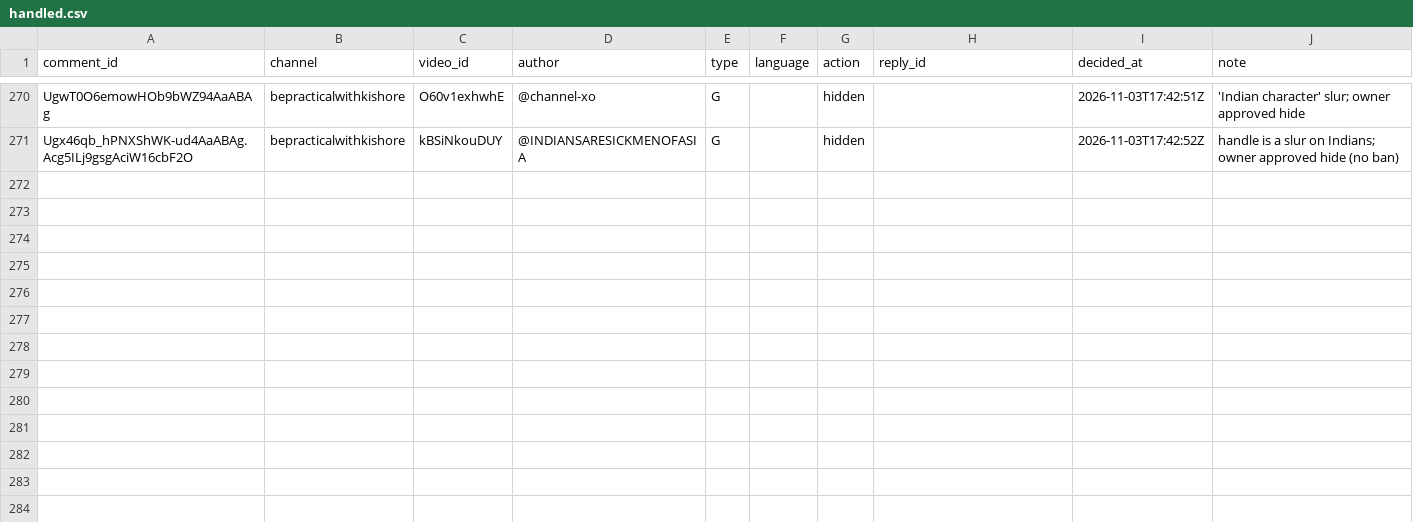
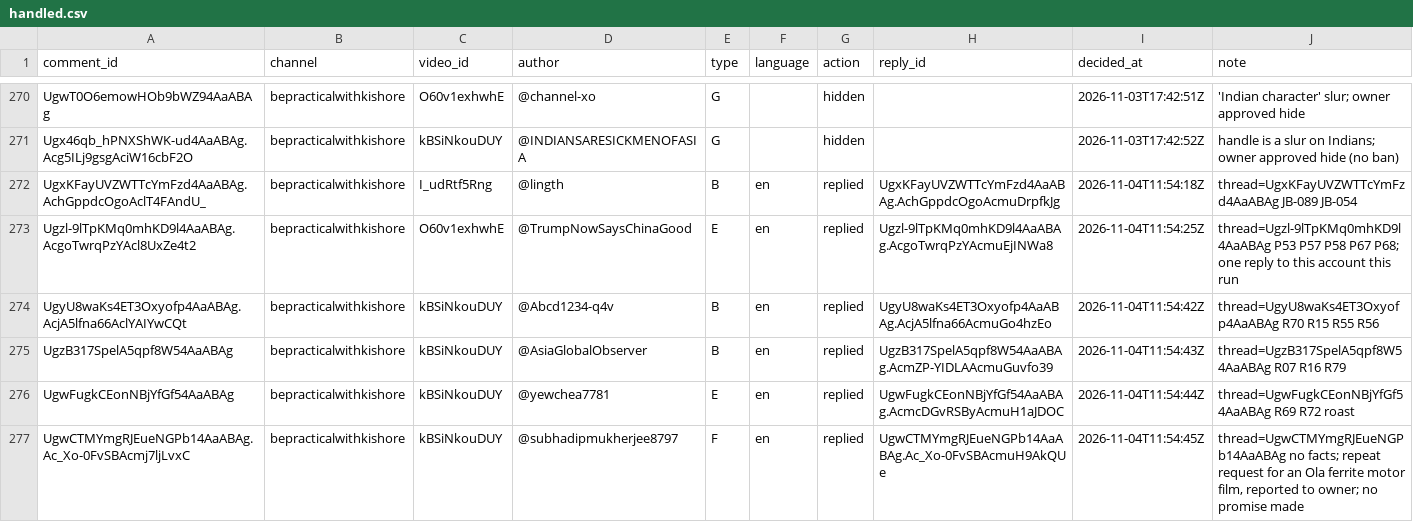
Before and after one commit to mkmk749278/Comments, a CSV file: state/handled.csv, drawn as a sheet; only a part is shown, gaps mark what is left out; the diff covers the shown part only; the diff names each change by its address in the sheet, - before the commit and + after, or states it on an @@ line.

```diff
--- a/state/handled.csv
+++ b/state/handled.csv
+row 272: UgxKFayUVZWTTcYmFzd4AaABAg.AchGppdcOgoAclT4FAndU_ | bepracticalwithkishore | I_udRtf5Rng | @lingth | B | en | replied | UgxKFayUVZWTTcYmFzd4AaABAg.AchGppdcOgoAcmuDrpfkJg | 2026-11-04T11:54:18Z | thread=UgxKFayUVZWTTcYmFzd4AaABAg JB-089 JB-054
+row 273: Ugzl-9lTpKMq0mhKD9l4AaABAg.AcgoTwrqPzYAcl8UxZe4t2 | bepracticalwithkishore | O60v1exhwhE | @TrumpNowSaysChinaGood | E | en | replied | Ugzl-9lTpKMq0mhKD9l4AaABAg.AcgoTwrqPzYAcmuEjINWa8 | 2026-11-04T11:54:25Z | thread=Ugzl-9lTpKMq0mhKD9l4AaABAg P53 P57 P58 P67 P68; one reply to this account this run
+row 274: UgyU8waKs4ET3Oxyofp4AaABAg.AcjA5lfna66AclYAIYwCQt | bepracticalwithkishore | kBSiNkouDUY | @Abcd1234-q4v | B | en | replied | UgyU8waKs4ET3Oxyofp4AaABAg.AcjA5lfna66AcmuGo4hzEo | 2026-11-04T11:54:42Z | thread=UgyU8waKs4ET3Oxyofp4AaABAg R70 R15 R55 R56
+row 275: UgzB317SpelA5qpf8W54AaABAg | bepracticalwithkishore | kBSiNkouDUY | @AsiaGlobalObserver | B | en | replied | UgzB317SpelA5qpf8W54AaABAg.AcmZP-YIDLAAcmuGuvfo39 | 2026-11-04T11:54:43Z | thread=UgzB317SpelA5qpf8W54AaABAg R07 R16 R79
+row 276: UgwFugkCEonNBjYfGf54AaABAg | bepracticalwithkishore | kBSiNkouDUY | @yewchea7781 | E | en | replied | UgwFugkCEonNBjYfGf54AaABAg.AcmcDGvRSByAcmuH1aJDOC | 2026-11-04T11:54:44Z | thread=UgwFugkCEonNBjYfGf54AaABAg R69 R72 roast
+row 277: UgwCTMYmgRJEueNGPb14AaABAg.Ac_Xo-0FvSBAcmj7ljLvxC | bepracticalwithkishore | kBSiNkouDUY | @subhadipmukherjee8797 | F | en | replied | UgwCTMYmgRJEueNGPb14AaABAg.Ac_Xo-0FvSBAcmuH9AkQUe | 2026-11-04T11:54:45Z | thread=UgwCTMYmgRJEueNGPb14AaABAg no facts; repeat request for an Ola ferrite motor film, reported to owner; no promise made
```
Also changed, not shown: 5 added rows elsewhere in this file.
